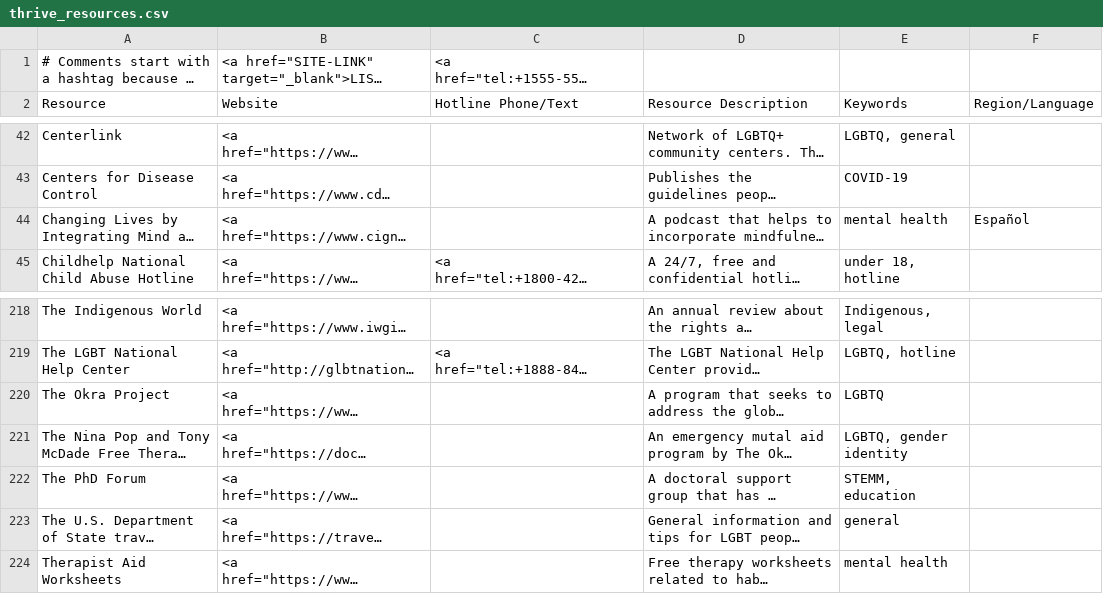
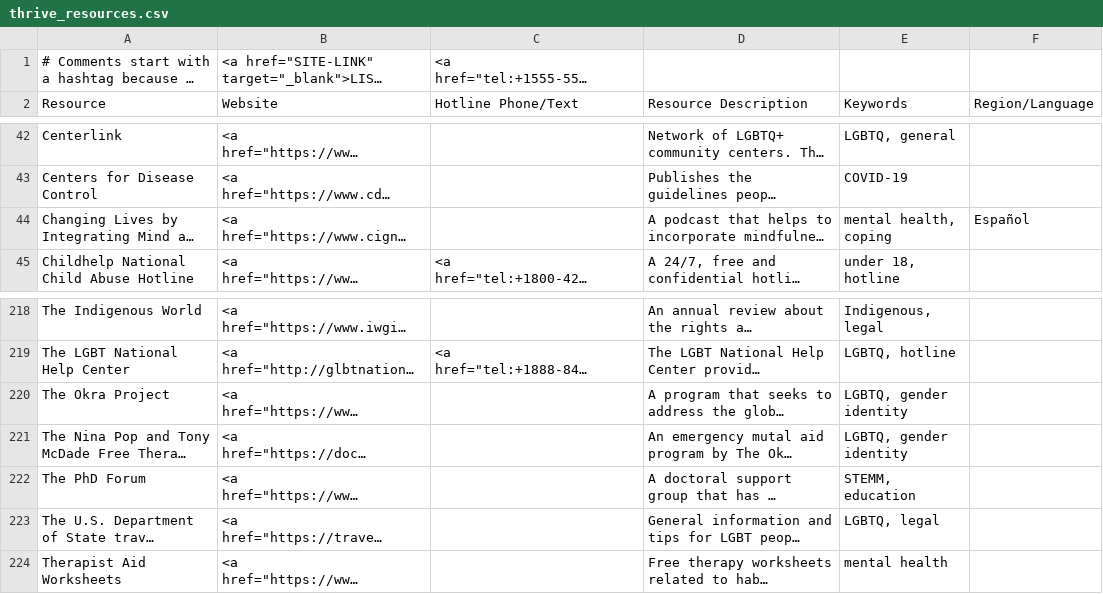
Before and after one commit to ThriveLifeline/thrive-lifeline, a CSV file: _data/thrive_resources.csv, drawn as a sheet; only a part is shown, gaps mark what is left out; long unchanged cells end in …; the diff names each change by its address in the sheet, - before the commit and + after, or states it on an @@ line.

```diff
--- a/_data/thrive_resources.csv
+++ b/_data/thrive_resources.csv
-E44 (Keywords): mental health
+E44 (Keywords): mental health, coping
-E220 (Keywords): LGBTQ
+E220 (Keywords): LGBTQ, gender identity
-E223 (Keywords): general
+E223 (Keywords): LGBTQ, legal
```
Also changed, not shown: 1 other file.
